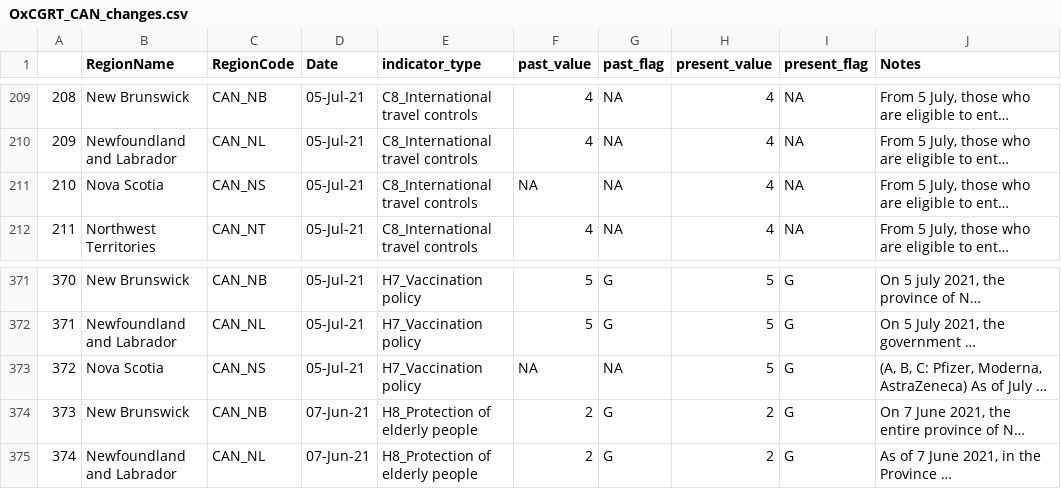
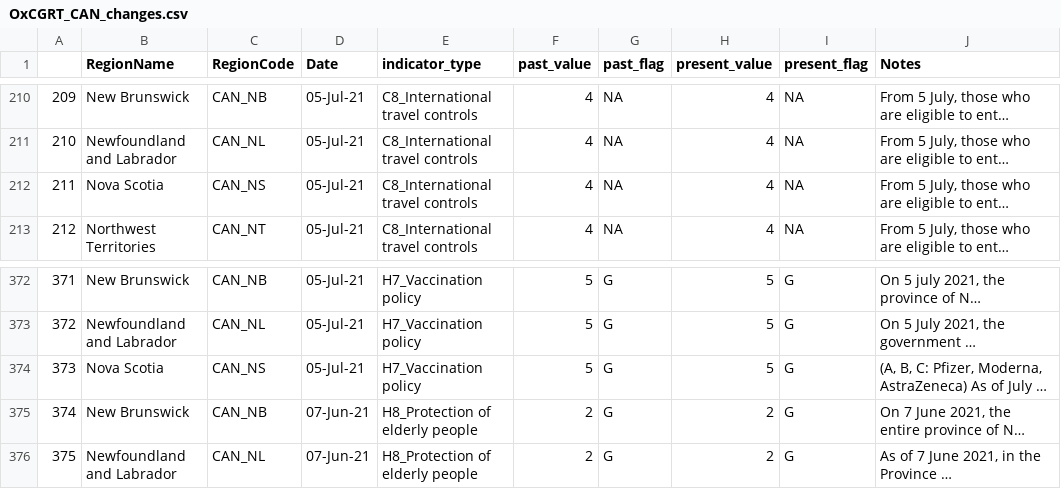
Before and after one commit to saptahash/BSGtracker_analysis, a CSV file: data/OxCGRT_CAN_changes.csv, drawn as a sheet; only a part is shown, gaps mark what is left out; long unchanged cells end in …; addresses are those after the commit; the diff covers the shown part only; the diff names each change by its address in the sheet, - before the commit and + after, or states it on an @@ line.

```diff
--- a/data/OxCGRT_CAN_changes.csv
+++ b/data/OxCGRT_CAN_changes.csv
@@ column A renumbered from row 33 down @@
-F212 (past_value): NA
+F212 (past_value): 4
-F374 (past_value): NA
+F374 (past_value): 5
-G374 (past_flag): NA
+G374 (past_flag): G
```
Also changed, not shown: 1 added row and 8 edited cells elsewhere in this file, 1 other file.
